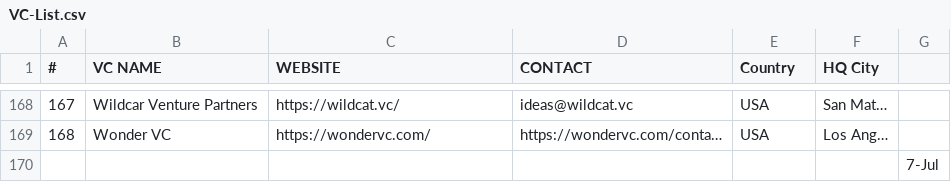
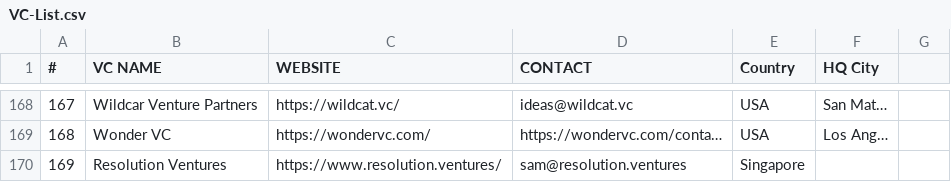
Before and after one commit to vcshare/fintech-vcs, a CSV file: VC-List.csv, drawn as a sheet; only a part is shown, gaps mark what is left out; removed rows and columns are numbered as before the commit, all else as after; the diff names each change by its address in the sheet, - before the commit and + after, or states it on an @@ line.

Commit message:
Update VC-List.csv
Would like to add ourselves to the list!

```diff
--- a/VC-List.csv
+++ b/VC-List.csv
-row 170:  |  |  |  |  |  | 7-Jul
+row 170: 169 | Resolution Ventures | https://www.resolution.ventures/ | sam@resolution.ventures | Singapore
```
